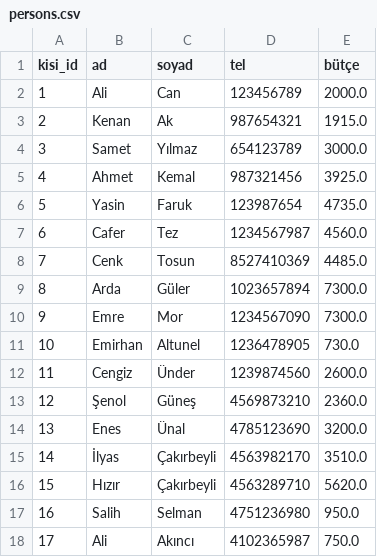
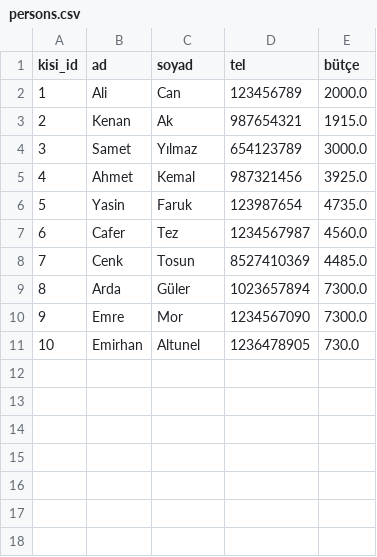
Before and after one commit to HakanAknc/FastAPI_Project_Books_Marketing, a CSV file: persons.csv, drawn as a sheet.

Commit message:
kayıt silindi

```diff
--- a/persons.csv
+++ b/persons.csv
@@ -11,8 +11 @@ kisi_id,ad,soyad,tel,bütçe
 10,Emirhan,Altunel,1236478905,730.0
-11,Cengiz,Ünder,1239874560,2600.0
-12,Şenol,Güneş,4569873210,2360.0
-13,Enes,Ünal,4785123690,3200.0
-14,İlyas,Çakırbeyli,4563982170,3510.0
-15,Hızır,Çakırbeyli,4563289710,5620.0
-16,Salih,Selman,4751236980,950.0
-17,Ali,Akıncı,4102365987,750.0
```
